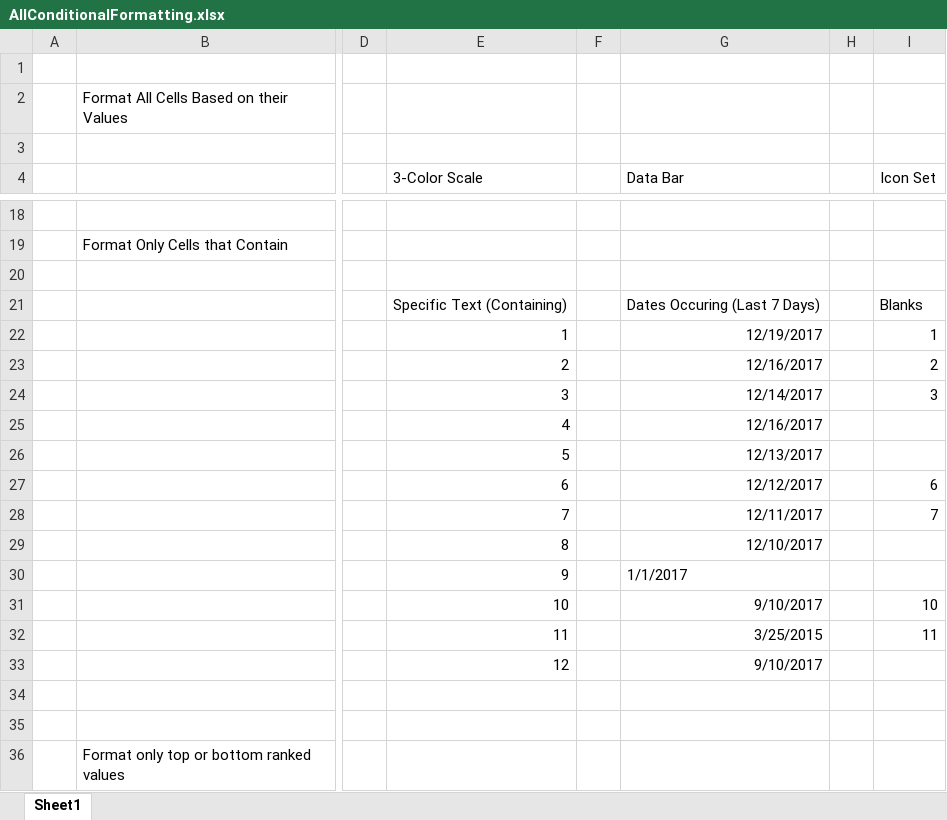
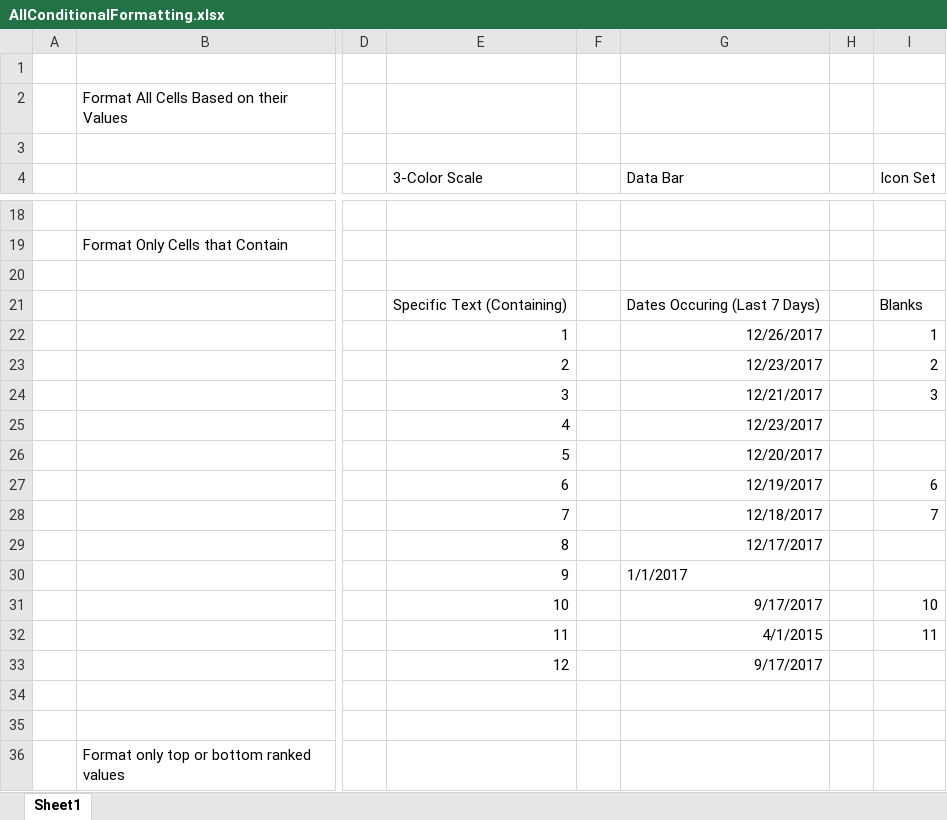
Before and after one commit to jet-global/EPPlus, an Excel workbook: EPPlusTest/Workbooks/AllConditionalFormatting.xlsx, sheet Sheet1, drawn as a sheet; only a part is shown, gaps mark what is left out; values as stored, in another font and other column widths than the file's, no borders; conditional formats not drawn; the diff names each change by its address in the sheet, - before the commit and + after, or states it on an @@ line.

```diff
--- a/EPPlusTest/Workbooks/AllConditionalFormatting.xlsx (sheet Sheet1)
+++ b/EPPlusTest/Workbooks/AllConditionalFormatting.xlsx (sheet Sheet1)
-G22 (Data Bar): 12/19/2017
+G22 (Data Bar): 12/26/2017
-G23 (Data Bar): 12/16/2017
+G23 (Data Bar): 12/23/2017
-G24 (Data Bar): 12/14/2017
+G24 (Data Bar): 12/21/2017
-G25 (Data Bar): 12/16/2017
+G25 (Data Bar): 12/23/2017
-G26 (Data Bar): 12/13/2017
+G26 (Data Bar): 12/20/2017
-G27 (Data Bar): 12/12/2017
+G27 (Data Bar): 12/19/2017
-G28 (Data Bar): 12/11/2017
+G28 (Data Bar): 12/18/2017
-G29 (Data Bar): 12/10/2017
+G29 (Data Bar): 12/17/2017
-G31 (Data Bar): 9/10/2017
+G31 (Data Bar): 9/17/2017
-G32 (Data Bar): 3/25/2015
+G32 (Data Bar): 4/1/2015
-G33 (Data Bar): 9/10/2017
+G33 (Data Bar): 9/17/2017
```
Also changed, not shown: 3 other files.
